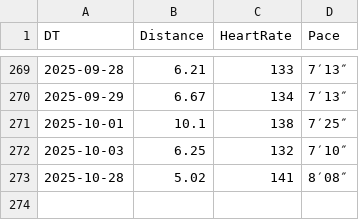
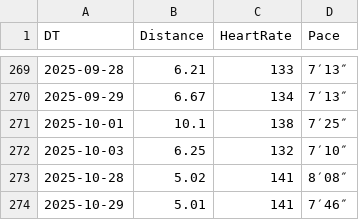
Before and after one commit to prime167/miles, a CSV file: running.csv, drawn as a sheet; only a part is shown, gaps mark what is left out.

Commit message:
update

```diff
--- a/running.csv
+++ b/running.csv
@@ -273 +273,2 @@ DT,Distance,HeartRate,Pace
 2025-10-28,5.02,141,8′08″
+2025-10-29,5.01,141,7′46″
```
